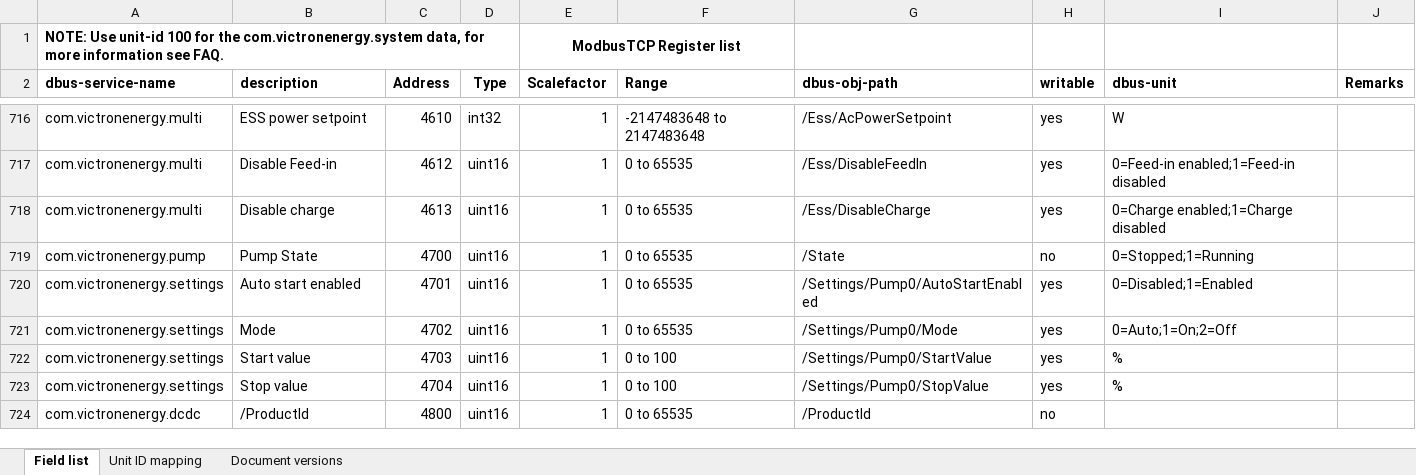
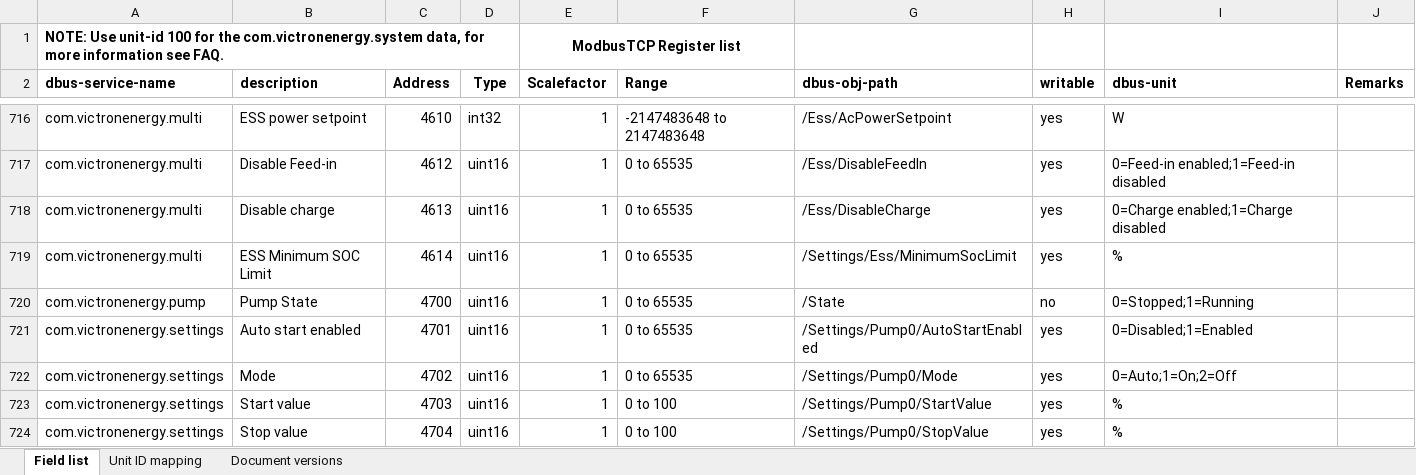
Before and after one commit to victronenergy/dbus_modbustcp, an Excel workbook: CCGX-Modbus-TCP-register-list.xlsx, sheet Field list, drawn as a sheet; only a part is shown, gaps mark what is left out; the shorter side is filled out with more unchanged rows; values as stored, in another font and other column widths than the file's, no borders; the diff names each change by its address in the sheet, - before the commit and + after, or states it on an @@ line.

Commit message:
update xlsx

```diff
--- a/CCGX-Modbus-TCP-register-list.xlsx (sheet Field list)
+++ b/CCGX-Modbus-TCP-register-list.xlsx (sheet Field list)
+row 719: com.victronenergy.multi | ESS Minimum SOC Limit | 4614 | uint16 | 1 | 0 to 65535 | /Settings/Ess/MinimumSocLimit | yes | %
```
Also changed, not shown: sheet Document versions.
